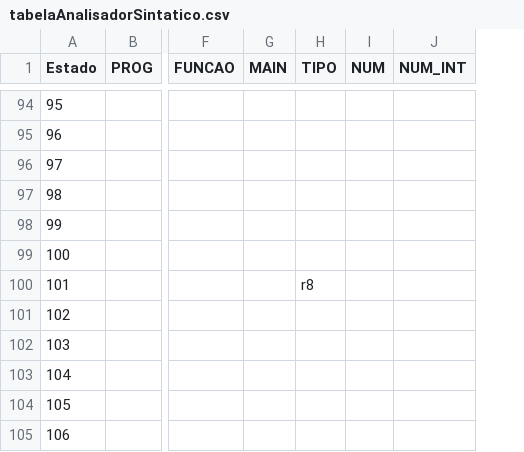
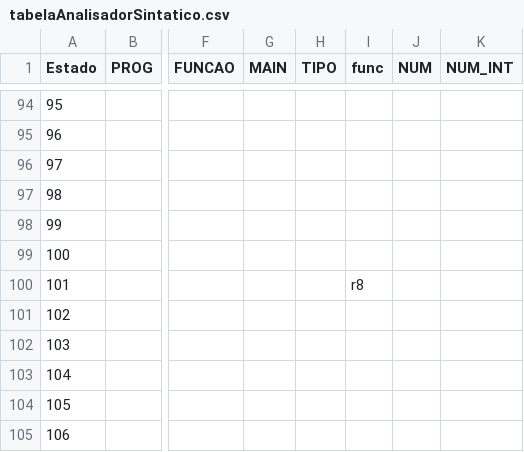
Before and after one commit to joaovictortr/c_compiler, a CSV file: doc/tabelaAnalisadorSintatico.csv, drawn as a sheet; only a part is shown, gaps mark what is left out; the diff covers the shown part only; the diff names each change by its address in the sheet, - before the commit and + after, or states it on an @@ line.

Commit message:
resolve conflit shift/reduce and include func at the beginning of a function
Signed-off-by: Daniel Vitor Ruiz <ruiz.vitor@gmail.com>

```diff
--- a/doc/tabelaAnalisadorSintatico.csv
+++ b/doc/tabelaAnalisadorSintatico.csv
+column I (func), row 100: r8
-H100 (TIPO): r8
+H100 (TIPO): (empty)
```
Also changed, not shown: 1 added row and 6 edited cells elsewhere in this file, 5 other files.
